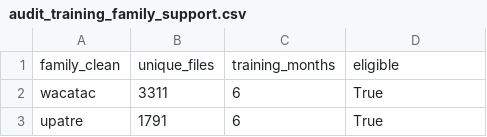
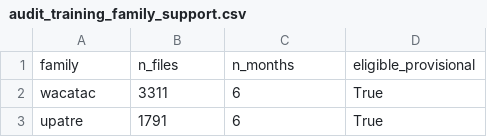
Before and after one commit to 3rdDerivativeofPi/TRAMIF-Temporal-Reliability-Aware-Multi-view-Image-Fusion, a CSV file: data/manifests/audit_training_family_support.csv, drawn as a sheet; only a part is shown; removed rows and columns are numbered as before the commit, all else as after; the diff names each change by its address in the sheet, - before the commit and + after, or states it on an @@ line.

```diff
--- a/data/manifests/audit_training_family_support.csv
+++ b/data/manifests/audit_training_family_support.csv
-row 1: family_clean | unique_files | training_months | eligible
+row 1: family | n_files | n_months | eligible_provisional
```
Also changed, not shown: 7 other files.
